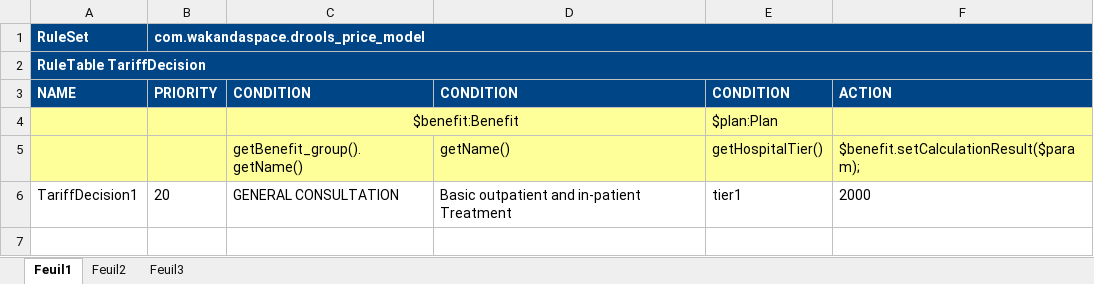
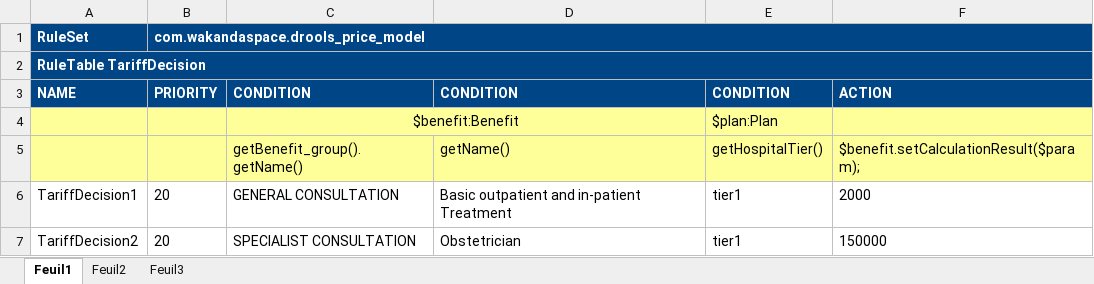
Before and after one commit to Satadl/drools-price-model, an Excel workbook: src/main/resources/com/wakandaspace/drools_price_model/TariffDecision.xlsx, sheet Feuil1, drawn as a sheet; values as stored, in another font and other column widths than the file's, no borders; the diff names each change by its address in the sheet, - before the commit and + after, or states it on an @@ line.

Commit message:
Uploaded 12-May-2021 09:49:09 {/src/main/resources/com/wakandaspace/drools_price_model/TariffDecision.xlsx}

```diff
--- a/src/main/resources/com/wakandaspace/drools_price_model/TariffDecision.xlsx (sheet Feuil1)
+++ b/src/main/resources/com/wakandaspace/drools_price_model/TariffDecision.xlsx (sheet Feuil1)
+row 7: TariffDecision2 | 20 | SPECIALIST CONSULTATION | Obstetrician | tier1 | 150000
```
